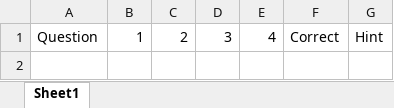
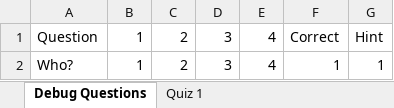
Before and after one commit to HoleInOneStudios/Quiz-Server, an Excel workbook: src/data/data.xlsx, sheet Debug Questions, drawn as a sheet; values as stored, in another font and other column widths than the file's, no borders; the diff names each change by its address in the sheet, - before the commit and + after, or states it on an @@ line.

```diff
--- a/src/data/data.xlsx (sheet Debug Questions)
+++ b/src/data/data.xlsx (sheet Debug Questions)
-sheet tab: Sheet1
+sheet tab: Debug Questions
+sheet tab: Quiz 1
+row 2: Who? | 1 | 2 | 3 | 4 | 1 | 1
```
Also changed, not shown: 10 other files.
